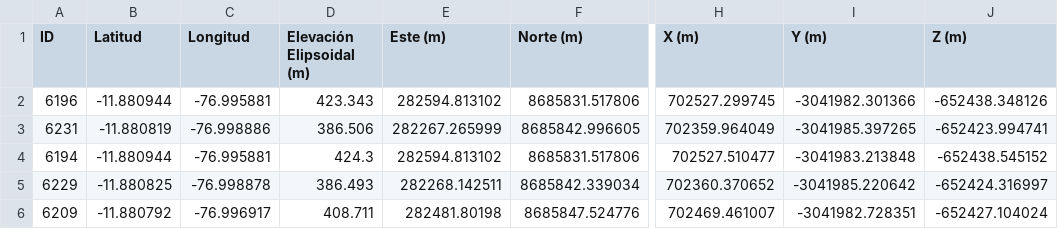
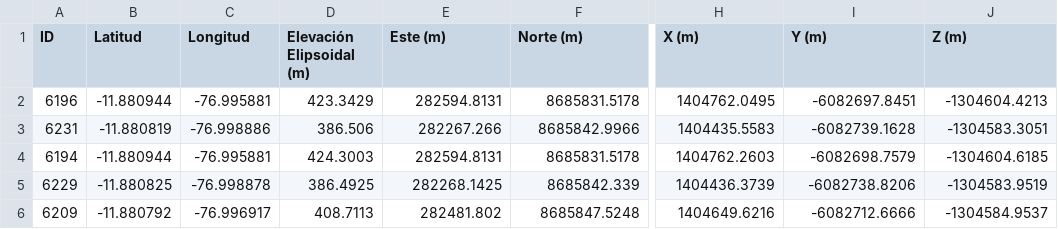
Before and after one commit to cuevaio/CoordConv, a CSV file: output.csv, drawn as a sheet; only a part is shown, gaps mark what is left out; the diff covers the shown part only; the diff names each change by its address in the sheet, - before the commit and + after, or states it on an @@ line.

```diff
--- a/output.csv
+++ b/output.csv
-D2 (Elevación Elipsoidal (m)): 423.343
+D2 (Elevación Elipsoidal (m)): 423.3429
-E2 (Este (m)): 282594.813102
+E2 (Este (m)): 282594.8131
-F2 (Norte (m)): 8685831.517806
+F2 (Norte (m)): 8685831.5178
-H2 (X (m)): 702527.299745
+H2 (X (m)): 1404762.0495
-I2 (Y (m)): -3041982.301366
+I2 (Y (m)): -6082697.8451
-J2 (Z (m)): -652438.348126
+J2 (Z (m)): -1304604.4213
-E3 (Este (m)): 282267.265999
+E3 (Este (m)): 282267.266
-F3 (Norte (m)): 8685842.996605
+F3 (Norte (m)): 8685842.9966
-H3 (X (m)): 702359.964049
+H3 (X (m)): 1404435.5583
-I3 (Y (m)): -3041985.397265
+I3 (Y (m)): -6082739.1628
-J3 (Z (m)): -652423.994741
+J3 (Z (m)): -1304583.3051
-D4 (Elevación Elipsoidal (m)): 424.3
+D4 (Elevación Elipsoidal (m)): 424.3003
-E4 (Este (m)): 282594.813102
+E4 (Este (m)): 282594.8131
-F4 (Norte (m)): 8685831.517806
+F4 (Norte (m)): 8685831.5178
-H4 (X (m)): 702527.510477
+H4 (X (m)): 1404762.2603
-I4 (Y (m)): -3041983.213848
+I4 (Y (m)): -6082698.7579
-J4 (Z (m)): -652438.545152
+J4 (Z (m)): -1304604.6185
-D5 (Elevación Elipsoidal (m)): 386.493
+D5 (Elevación Elipsoidal (m)): 386.4925
-E5 (Este (m)): 282268.142511
+E5 (Este (m)): 282268.1425
-F5 (Norte (m)): 8685842.339034
+F5 (Norte (m)): 8685842.339
-H5 (X (m)): 702360.370652
+H5 (X (m)): 1404436.3739
-I5 (Y (m)): -3041985.220642
+I5 (Y (m)): -6082738.8206
-J5 (Z (m)): -652424.316997
+J5 (Z (m)): -1304583.9519
-D6 (Elevación Elipsoidal (m)): 408.711
+D6 (Elevación Elipsoidal (m)): 408.7113
-E6 (Este (m)): 282481.80198
+E6 (Este (m)): 282481.802
-F6 (Norte (m)): 8685847.524776
+F6 (Norte (m)): 8685847.5248
-H6 (X (m)): 702469.461007
+H6 (X (m)): 1404649.6216
-I6 (Y (m)): -3041982.728351
+I6 (Y (m)): -6082712.6666
-J6 (Z (m)): -652427.104024
+J6 (Z (m)): -1304584.9537
```
Also changed, not shown: 117 edited cells elsewhere in this file, 5 other files.
